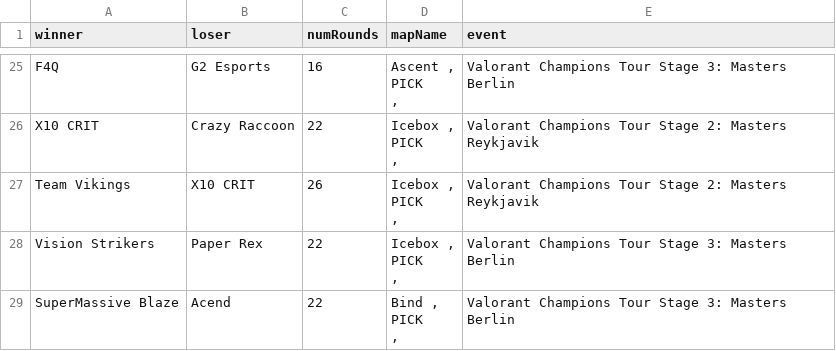
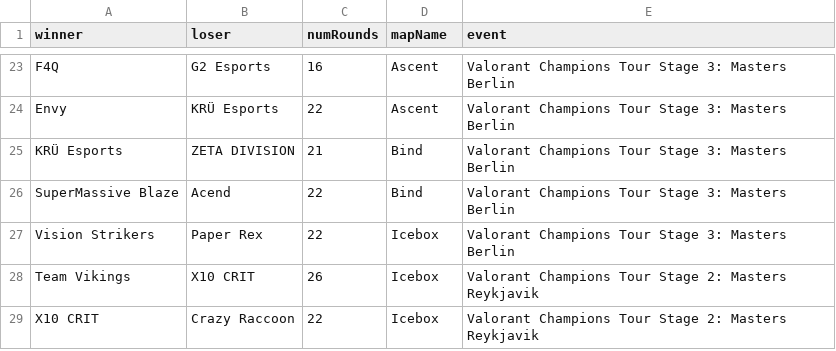
Before and after one commit to timothyliutl/ValorantData, a CSV file: scrapy/vlrgg/datasets/vlr.csv, drawn as a sheet; only a part is shown, gaps mark what is left out; removed rows and columns are numbered as before the commit, all else as after; ↵ is a line break in a cell; the diff covers the shown part only; the diff names each change by its address in the sheet, - before the commit and + after, or states it on an @@ line.

```diff
--- a/scrapy/vlrgg/datasets/vlr.csv
+++ b/scrapy/vlrgg/datasets/vlr.csv
-D23 (mapName): Ascent , ↵ PICK ↵ ,
+D23 (mapName): Ascent
-row 26: X10 CRIT | Crazy Raccoon | 22 | Icebox , ↵ PICK ↵ , | Valorant Champions Tour Stage 2: Masters Reykjavik
-row 27: Team Vikings | X10 CRIT | 26 | Icebox , ↵ PICK ↵ , | Valorant Champions Tour Stage 2: Masters Reykjavik
+row 24: Envy | KRÜ Esports | 22 | Ascent | Valorant Champions Tour Stage 3: Masters Berlin
+row 25: KRÜ Esports | ZETA DIVISION | 21 | Bind | Valorant Champions Tour Stage 3: Masters Berlin
+row 26: SuperMassive Blaze | Acend | 22 | Bind | Valorant Champions Tour Stage 3: Masters Berlin
-D27 (mapName): Icebox , ↵ PICK ↵ ,
+D27 (mapName): Icebox
-row 29: SuperMassive Blaze | Acend | 22 | Bind , ↵ PICK ↵ , | Valorant Champions Tour Stage 3: Masters Berlin
+row 28: Team Vikings | X10 CRIT | 26 | Icebox | Valorant Champions Tour Stage 2: Masters Reykjavik
+row 29: X10 CRIT | Crazy Raccoon | 22 | Icebox | Valorant Champions Tour Stage 2: Masters Reykjavik
```
Also changed, not shown: 5 added rows, 7 removed rows, 6 moved rows and 10 edited cells elsewhere in this file, 1 other file.
